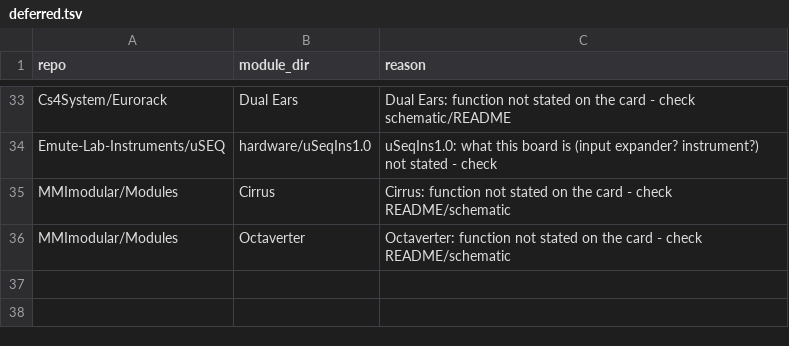
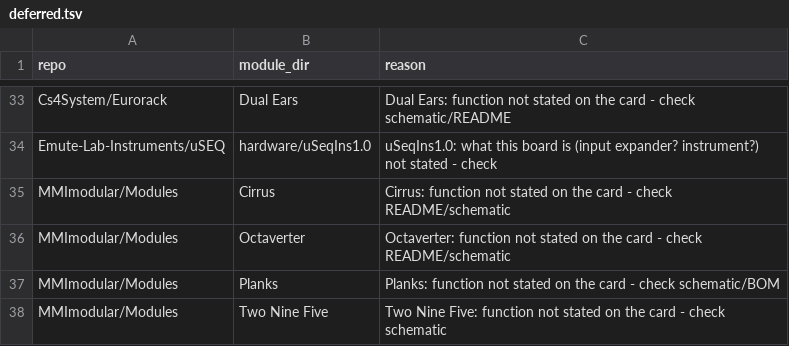
Before and after one commit to daaaaaaaaaniel/my-awesome-eurorack, a TSV file: data/deferred.tsv, drawn as a sheet; only a part is shown, gaps mark what is left out; the diff names each change by its address in the sheet, - before the commit and + after, or states it on an @@ line.

```diff
--- a/data/deferred.tsv
+++ b/data/deferred.tsv
+row 37: MMImodular/Modules | Planks | Planks: function not stated on the card - check schematic/BOM
+row 38: MMImodular/Modules | Two Nine Five | Two Nine Five: function not stated on the card - check schematic
```
Also changed, not shown: data/modules.tsv, data/runlist.tsv, 5 other files.
